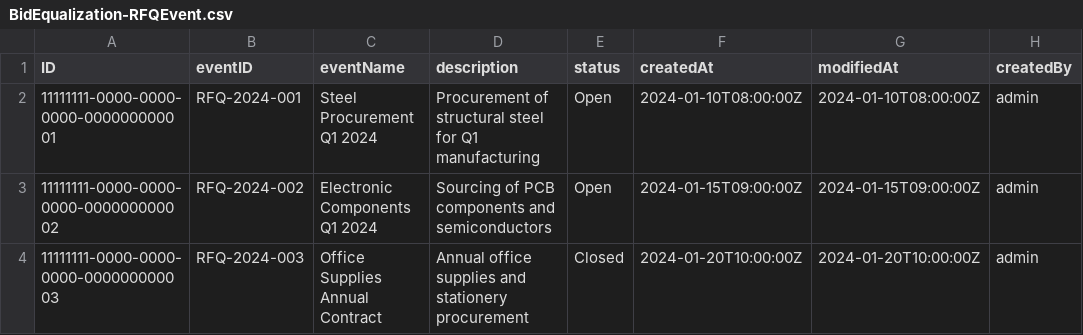
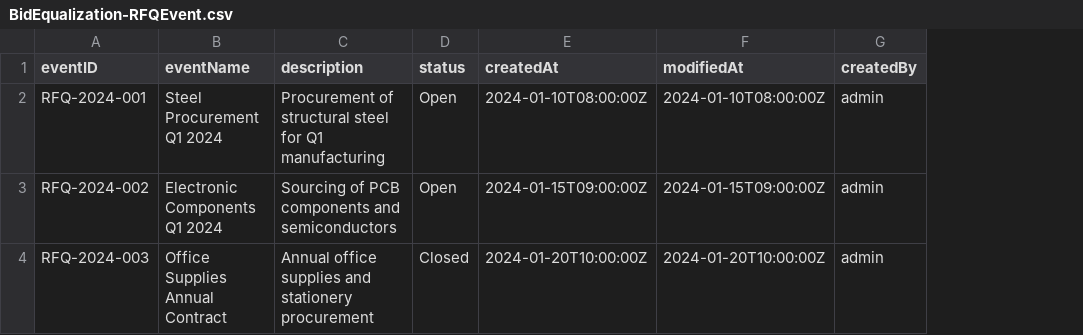
Before and after one commit to MohammadBohra/bidequalization, a CSV file: db/data/BidEqualization-RFQEvent.csv, drawn as a sheet; only a part is shown; the diff names each change by its address in the sheet, - before the commit and + after, or states it on an @@ line.

```diff
--- a/db/data/BidEqualization-RFQEvent.csv
+++ b/db/data/BidEqualization-RFQEvent.csv
-column A (ID), rows 2-4: 11111111-0000-0000-0000-000000000001 | 11111111-0000-0000-0000-000000000002 | 11111111-0000-0000-0000-000000000003
```
Also changed, not shown: db/data/BidEqualization-RFQItem.csv, 29 other files.
